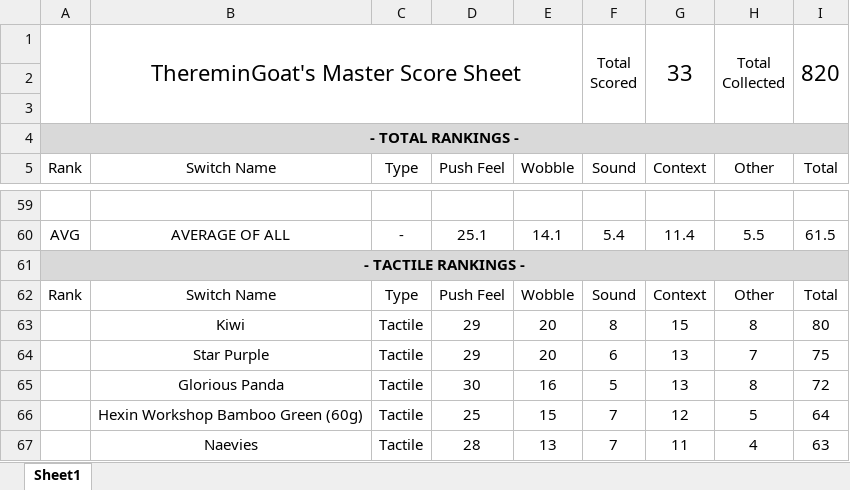
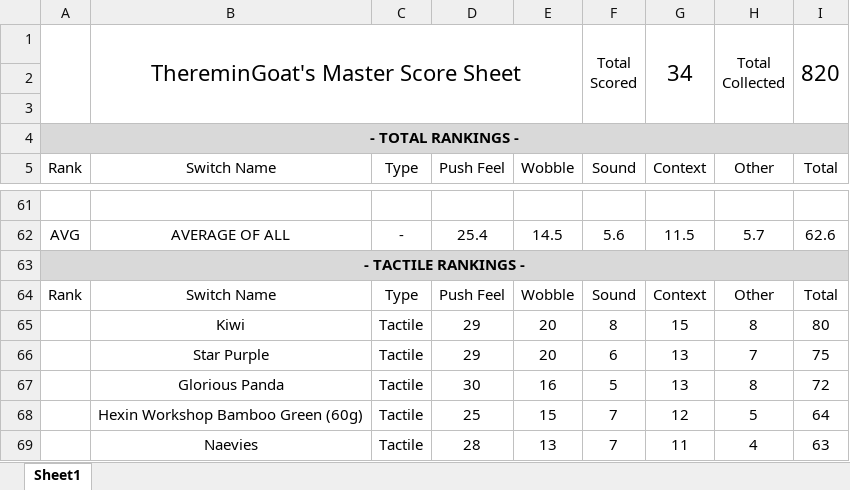
Before and after one commit to ThereminGoat/switch-scores, an Excel workbook: Composite Score Sheet.xlsx, sheet Sheet1, drawn as a sheet; only a part is shown, gaps mark what is left out; values as stored, in another font and other column widths than the file's, no borders; charts and pictures not drawn; addresses are those after the commit; the diff covers the shown part only; the diff names each change by its address in the sheet, - before the commit and + after, or states it on an @@ line.

```diff
--- a/Composite Score Sheet.xlsx (sheet Sheet1)
+++ b/Composite Score Sheet.xlsx (sheet Sheet1)
-G1 (Context): 33
+G1 (Context): 34
-D62 (Push Feel): 25.1
+D62 (Push Feel): 25.4
-E62 (Wobble): 14.1
+E62 (Wobble): 14.5
-F62 (Sound): 5.4
+F62 (Sound): 5.6
-G62 (Context): 11.4
+G62 (Context): 11.5
-H62 (Other): 5.5
+H62 (Other): 5.7
-I62 (Total): 61.5
+I62 (Total): 62.6
```
Also changed, not shown: 2 added rows and 54 edited cells elsewhere in this sheet, 1 other file.
